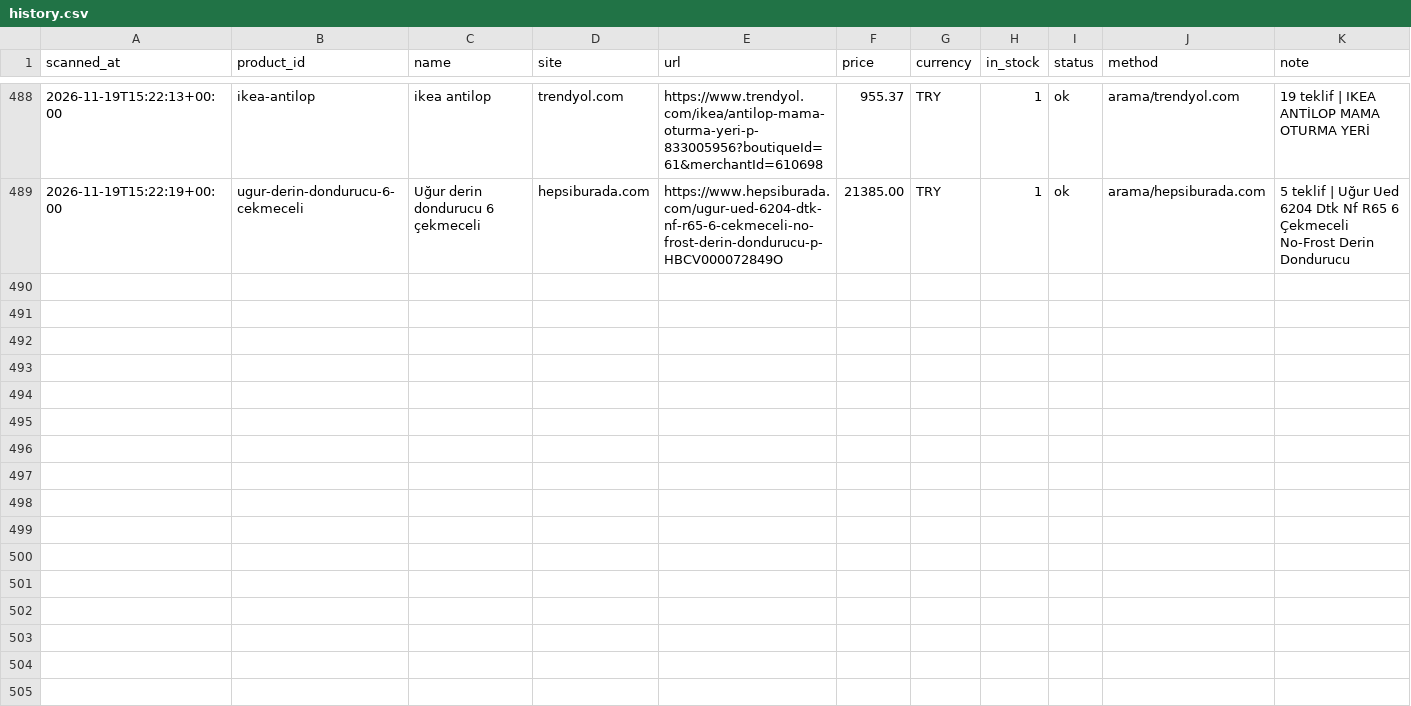
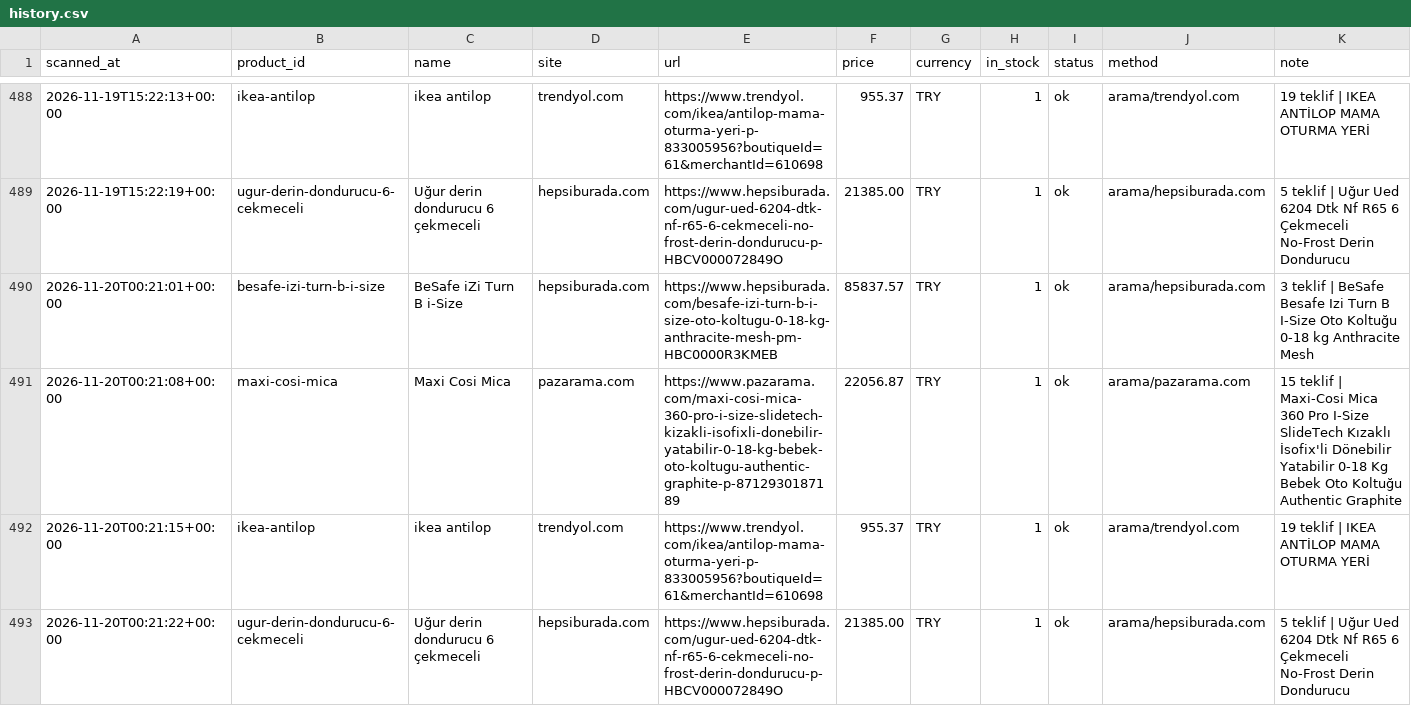
Before and after one commit to kaan2635/fiyat-takip, a CSV file: data/history.csv, drawn as a sheet; only a part is shown, gaps mark what is left out; the diff names each change by its address in the sheet, - before the commit and + after, or states it on an @@ line.

```diff
--- a/data/history.csv
+++ b/data/history.csv
+row 490: 2026-11-20T00:21:01+00:00 | besafe-izi-turn-b-i-size | BeSafe iZi Turn B i-Size | hepsiburada.com | https://www.hepsiburada.com/besafe-izi-turn-b-i-size-oto-koltugu-0-18-kg-anthracite-mesh-pm-HBC0000R3KMEB | 85837.57 | TRY | 1 | ok | arama/hepsiburada.com | 3 teklif | BeSafe Besafe Izi Turn B I-Size Oto Koltuğu 0-18 kg Anthracite Mesh
+row 491: 2026-11-20T00:21:08+00:00 | maxi-cosi-mica | Maxi Cosi Mica | pazarama.com | https://www.pazarama.com/maxi-cosi-mica-360-pro-i-size-slidetech-kizakli-isofixli-donebilir-yatabilir-0-18-kg-bebek-oto-koltugu-authentic-graphite-p-8712930187189 | 22056.87 | TRY | 1 | ok | arama/pazarama.com | 15 teklif | Maxi-Cosi Mica 360 Pro I-Size SlideTech Kızaklı İsofix'li Dönebilir Yatabilir 0-18 Kg Bebek Oto Koltuğu Authentic Graphite
+row 492: 2026-11-20T00:21:15+00:00 | ikea-antilop | ikea antilop | trendyol.com | https://www.trendyol.com/ikea/antilop-mama-oturma-yeri-p-833005956?boutiqueId=61&merchantId=610698 | 955.37 | TRY | 1 | ok | arama/trendyol.com | 19 teklif | IKEA ANTİLOP MAMA OTURMA YERİ
+row 493: 2026-11-20T00:21:22+00:00 | ugur-derin-dondurucu-6-cekmeceli | Uğur derin dondurucu 6 çekmeceli | hepsiburada.com | https://www.hepsiburada.com/ugur-ued-6204-dtk-nf-r65-6-cekmeceli-no-frost-derin-dondurucu-p-HBCV000072849O | 21385.00 | TRY | 1 | ok | arama/hepsiburada.com | 5 teklif | Uğur Ued 6204 Dtk Nf R65 6 Çekmeceli No-Frost Derin Dondurucu
```
Also changed, not shown: 3 other files.
